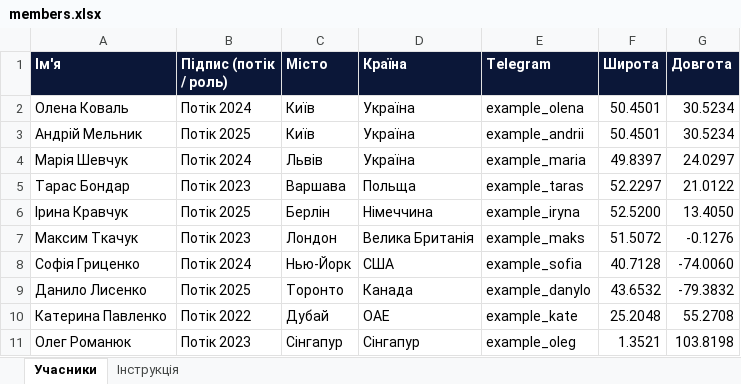
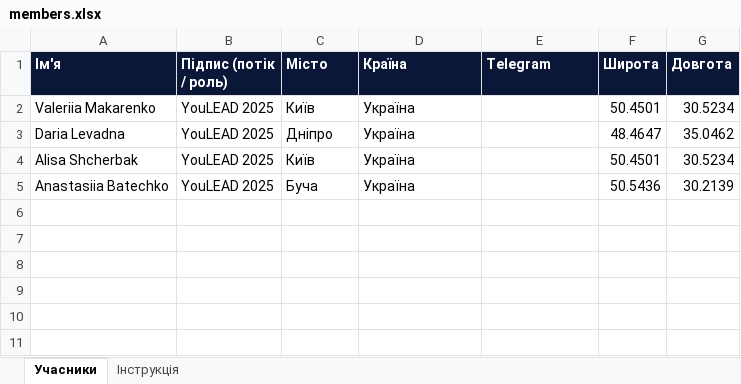
Before and after one commit to dimchart/youlead-globe, an Excel workbook: data/members.xlsx, sheet Учасники, drawn as a sheet; values as stored, in another font and other column widths than the file's, no borders; removed rows and columns are numbered as before the commit, all else as after; the diff names each change by its address in the sheet, - before the commit and + after, or states it on an @@ line.

Commit message:
Update members.js with new member details and remove outdated entries

```diff
--- a/data/members.xlsx (sheet Учасники)
+++ b/data/members.xlsx (sheet Учасники)
-A2 (Ім'я): Олена Коваль
+A2 (Ім'я): Valeriia Makarenko
-B2 (Підпис (потік / роль)): Потік 2024
+B2 (Підпис (потік / роль)): YouLEAD 2025
-E2 (Telegram): example_olena
+E2 (Telegram): (empty)
+row 3: Daria Levadna | YouLEAD 2025 | Дніпро | Україна |  | 48.4647 | 35.0462
-A4 (Ім'я): Андрій Мельник
+A4 (Ім'я): Alisa Shcherbak
-B4 (Підпис (потік / роль)): Потік 2025
+B4 (Підпис (потік / роль)): YouLEAD 2025
-E4 (Telegram): example_andrii
+E4 (Telegram): (empty)
-row 4: Марія Шевчук | Потік 2024 | Львів | Україна | example_maria | 49.8397 | 24.0297
-row 5: Тарас Бондар | Потік 2023 | Варшава | Польща | example_taras | 52.2297 | 21.0122
-row 6: Ірина Кравчук | Потік 2025 | Берлін | Німеччина | example_iryna | 52.5200 | 13.4050
-row 7: Максим Ткачук | Потік 2023 | Лондон | Велика Британія | example_maks | 51.5072 | -0.1276
-row 8: Софія Гриценко | Потік 2024 | Нью-Йорк | США | example_sofia | 40.7128 | -74.0060
-row 9: Данило Лисенко | Потік 2025 | Торонто | Канада | example_danylo | 43.6532 | -79.3832
-row 10: Катерина Павленко | Потік 2022 | Дубай | ОАЕ | example_kate | 25.2048 | 55.2708
-row 11: Олег Романюк | Потік 2023 | Сінгапур | Сінгапур | example_oleg | 1.3521 | 103.8198
+row 5: Anastasiia Batechko | YouLEAD 2025 | Буча | Україна |  | 50.5436 | 30.2139
```
Also changed, not shown: sheet Інструкція, 1 other file.
